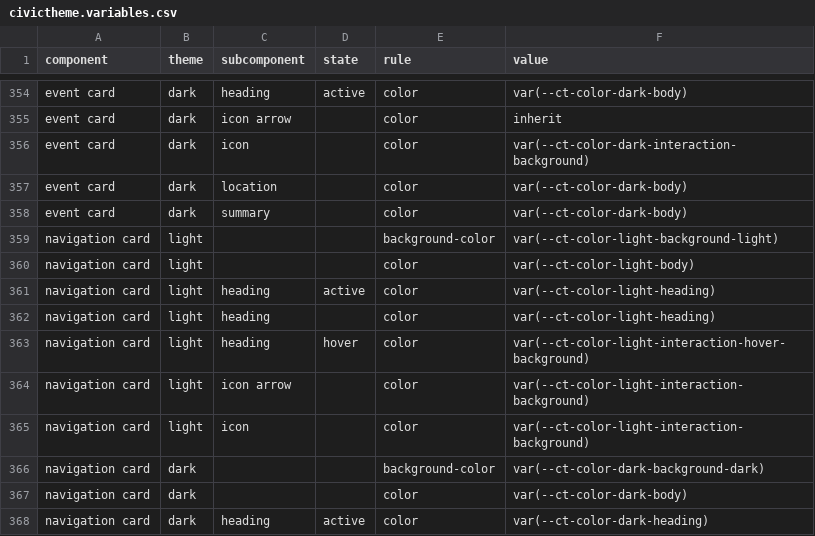
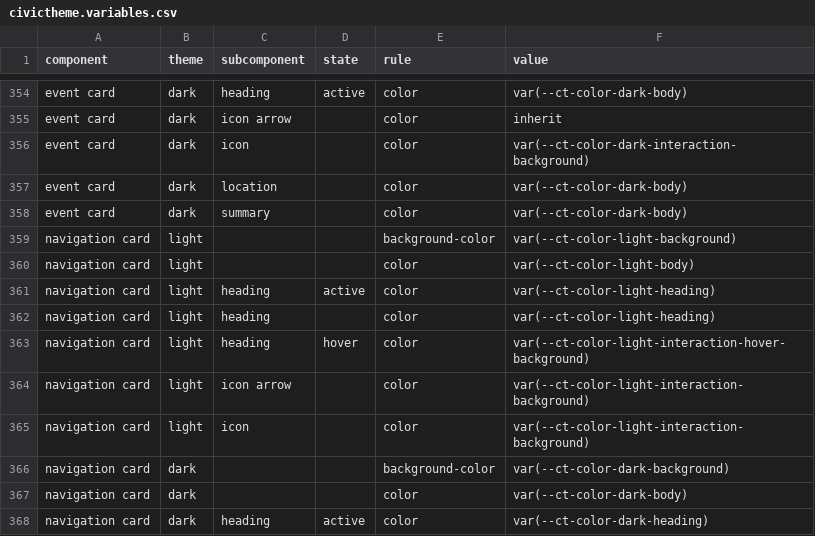
Before and after one commit to JamesFehon-DTA/civictheme-uikit, a CSV file: dist/civictheme.variables.csv, drawn as a sheet; only a part is shown, gaps mark what is left out; the diff names each change by its address in the sheet, - before the commit and + after, or states it on an @@ line.

Commit message:
Release 1.3.1.
Bumped to version 1.3.1
[CIVIC-1249] Fixed collapsible focus issue. (#878)
[CIVIC-1245] Fix A11Y issue Flyout component. (#874)
[CIVIC-1272] Fixed Space issue between side-bar navigation component and content heading on mobile.
[CIVIC-1272] Fixed On /our-locations > Accordion arrow icon missing.
[CIVIC-1272] Fixed List: No space between list title and “View all” button on mobile.
[CIVIC-1272] Fixed Caption missing for image.
[CIVIC-1272] Fixed Background color is incorrect for individual Navigation card with icon items on Banner bottom region of homepage.
[CIVIC-1241] Updated help text for Summary fields of cards. (#873)
[CIVIC] Fixed mobile menu theme inheritance. (#872)
[CIVIC-1247] Added publishing content profiles on merge to `develop`. (#871)

```diff
--- a/dist/civictheme.variables.csv
+++ b/dist/civictheme.variables.csv
-F359 (value): var(--ct-color-light-background-light)
+F359 (value): var(--ct-color-light-background)
-F366 (value): var(--ct-color-dark-background-dark)
+F366 (value): var(--ct-color-dark-background)
```
Also changed, not shown: 59 other files.
